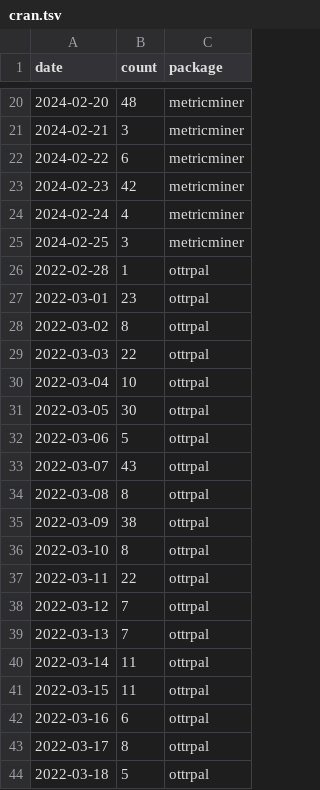
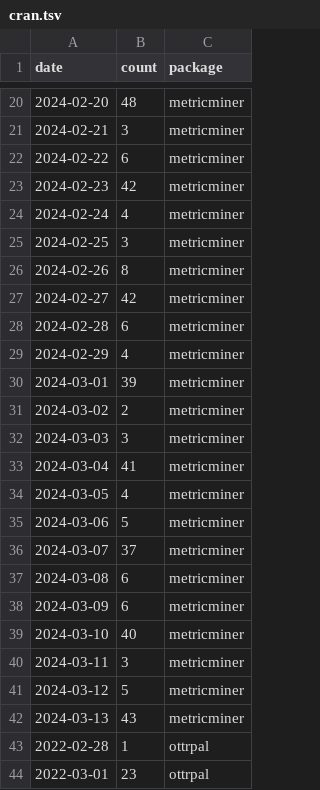
Before and after one commit to fhdsl/metricminer-dashboard, a TSV file: docs/metricminer_data/cran/cran.tsv, drawn as a sheet; only a part is shown, gaps mark what is left out; the shorter side is filled out with more unchanged rows; the diff covers the shown part only.

```diff
--- a/docs/metricminer_data/cran/cran.tsv
+++ b/docs/metricminer_data/cran/cran.tsv
@@ -25,2 +25,19 @@ date	count	package
 2024-02-25	3	metricminer
+2024-02-26	8	metricminer
+2024-02-27	42	metricminer
+2024-02-28	6	metricminer
+2024-02-29	4	metricminer
+2024-03-01	39	metricminer
+2024-03-02	2	metricminer
+2024-03-03	3	metricminer
+2024-03-04	41	metricminer
+2024-03-05	4	metricminer
+2024-03-06	5	metricminer
+2024-03-07	37	metricminer
+2024-03-08	6	metricminer
+2024-03-09	6	metricminer
+2024-03-10	40	metricminer
+2024-03-11	3	metricminer
+2024-03-12	5	metricminer
+2024-03-13	43	metricminer
 2022-02-28	1	ottrpal
```
Also changed, not shown: 17 added rows elsewhere in this file, 22 other files.
